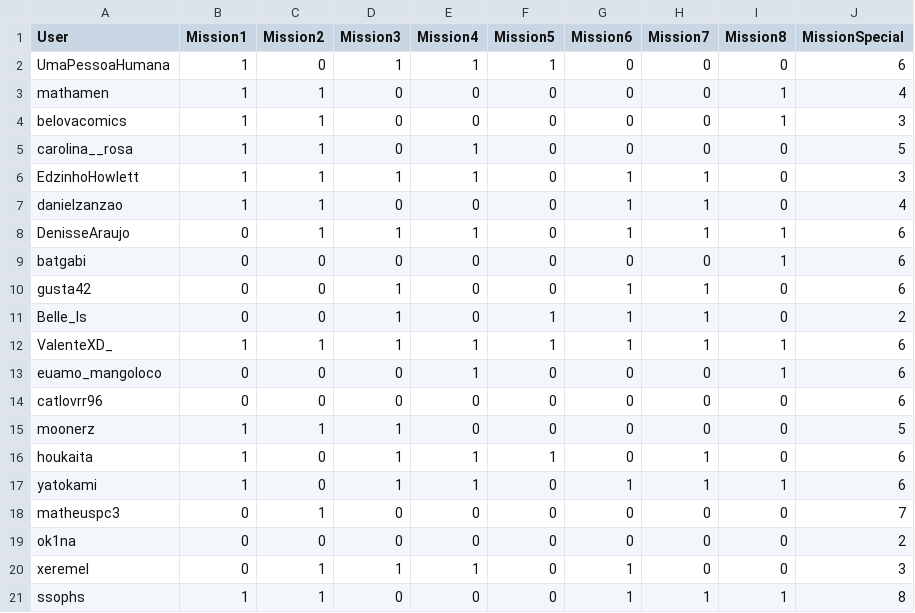
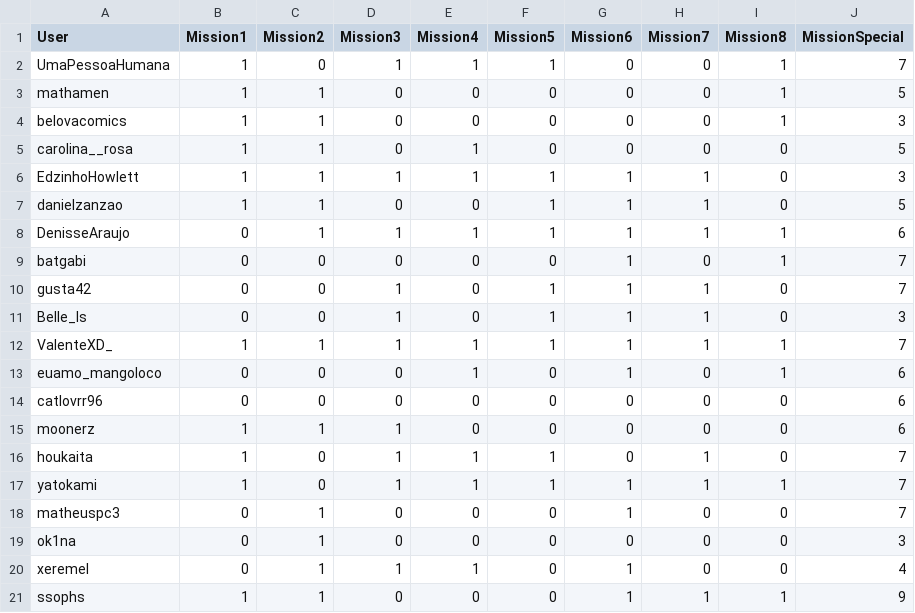
Before and after one commit to Gallicchio-Tavares/Analise-estatistica-participantes, a CSV file: 2026/missoes.csv, drawn as a sheet.

```diff
--- a/2026/missoes.csv
+++ b/2026/missoes.csv
@@ -1,21 +1,21 @@
 User           , Mission1, Mission2, Mission3, Mission4, Mission5, Mission6, Mission7, Mission8, MissionSpecial
-UmaPessoaHumana,        1,        0,        1,        1,        1,        0,        0,        0,              6
-mathamen       ,        1,        1,        0,        0,        0,        0,        0,        1,              4
+UmaPessoaHumana,        1,        0,        1,        1,        1,        0,        0,        1,              7
+mathamen       ,        1,        1,        0,        0,        0,        0,        0,        1,              5
 belovacomics   ,        1,        1,        0,        0,        0,        0,        0,        1,              3
 carolina__rosa ,        1,        1,        0,        1,        0,        0,        0,        0,              5
-EdzinhoHowlett ,        1,        1,        1,        1,        0,        1,        1,        0,              3
-danielzanzao   ,        1,        1,        0,        0,        0,        1,        1,        0,              4
-DenisseAraujo  ,        0,        1,        1,        1,        0,        1,        1,        1,              6
-batgabi        ,        0,        0,        0,        0,        0,        0,        0,        1,              6
-gusta42        ,        0,        0,        1,        0,        0,        1,        1,        0,              6
-Belle_Is       ,        0,        0,        1,        0,        1,        1,        1,        0,              2
-ValenteXD_     ,        1,        1,        1,        1,        1,        1,        1,        1,              6
-euamo_mangoloco,        0,        0,        0,        1,        0,        0,        0,        1,              6
+EdzinhoHowlett ,        1,        1,        1,        1,        1,        1,        1,        0,              3
+danielzanzao   ,        1,        1,        0,        0,        1,        1,        1,        0,              5
+DenisseAraujo  ,        0,        1,        1,        1,        1,        1,        1,        1,              6
+batgabi        ,        0,        0,        0,        0,        0,        1,        0,        1,              7
+gusta42        ,        0,        0,        1,        0,        1,        1,        1,        0,              7
+Belle_Is       ,        0,        0,        1,        0,        1,        1,        1,        0,              3
+ValenteXD_     ,        1,        1,        1,        1,        1,        1,        1,        1,              7
+euamo_mangoloco,        0,        0,        0,        1,        0,        1,        0,        1,              6
 catlovrr96     ,        0,        0,        0,        0,        0,        0,        0,        0,              6
-moonerz        ,        1,        1,        1,        0,        0,        0,        0,        0,              5
-houkaita       ,        1,        0,        1,        1,        1,        0,        1,        0,              6
-yatokami       ,        1,        0,        1,        1,        0,        1,        1,        1,              6
-matheuspc3     ,        0,        1,        0,        0,        0,        0,        0,        0,              7
-ok1na          ,        0,        0,        0,        0,        0,        0,        0,        0,              2
-xeremel        ,        0,        1,        1,        1,        0,        1,        0,        0,              3
-ssophs         ,        1,        1,        0,        0,        0,        1,        1,        1,              8
+moonerz        ,        1,        1,        1,        0,        0,        0,        0,        0,              6
+houkaita       ,        1,        0,        1,        1,        1,        0,        1,        0,              7
+yatokami       ,        1,        0,        1,        1,        1,        1,        1,        1,              7
+matheuspc3     ,        0,        1,        0,        0,        0,        1,        0,        0,              7
+ok1na          ,        0,        1,        0,        0,        0,        0,        0,        0,              3
+xeremel        ,        0,        1,        1,        1,        0,        1,        0,        0,              4
+ssophs         ,        1,        1,        0,        0,        0,        1,        1,        1,              9
```
Also changed, not shown: 2026/filmes_vistos.csv, 2 other files.
